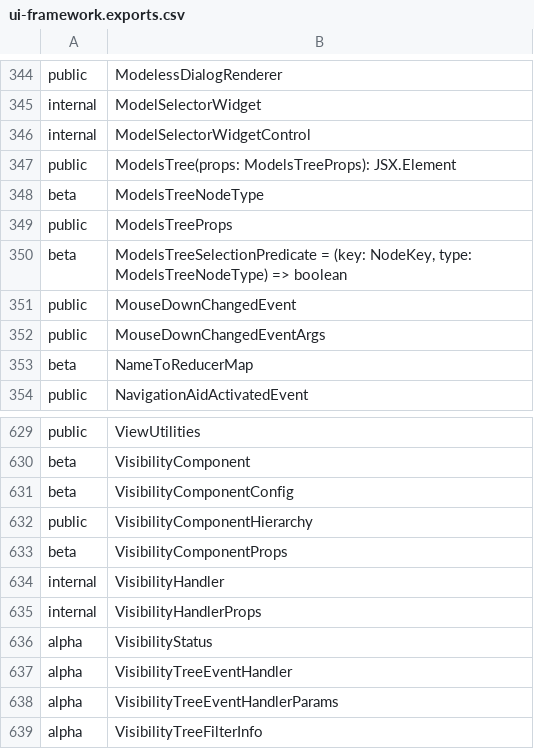
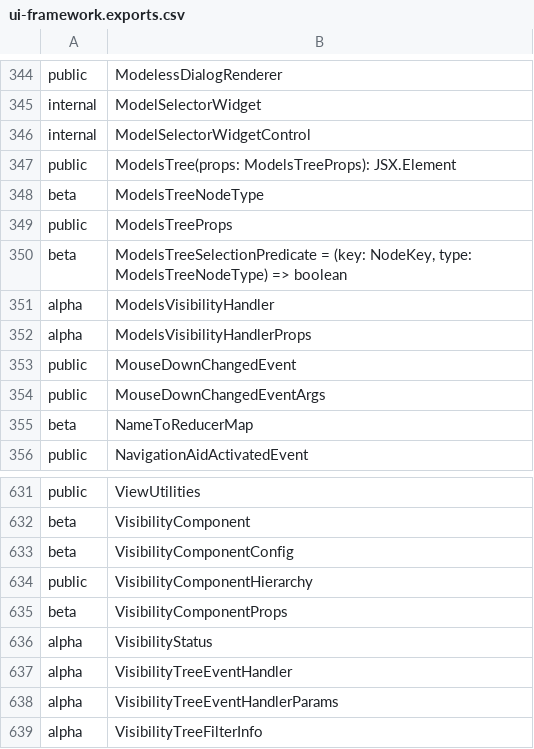
Before and after one commit to iTwin/appui, a CSV file: common/api/summary/ui-framework.exports.csv, drawn as a sheet; only a part is shown, gaps mark what is left out.

Commit message:
Presentation: Add ability to override default visibility handler behavior in ModelsTree (#319)
* Allow VisibilityHandler subclasses to access methods

* Rename VisibilityHandler to ModelsVisibilityHandler

* Rush extract-api

* rush change

Co-authored-by: mergify[bot] <37929162+mergify[bot]@users.noreply.github.com>

```diff
--- a/common/api/summary/ui-framework.exports.csv
+++ b/common/api/summary/ui-framework.exports.csv
@@ -350,2 +350,4 @@ public;ModelsTreeProps
 beta;ModelsTreeSelectionPredicate = (key: NodeKey, type: ModelsTreeNodeType) => boolean
+alpha;ModelsVisibilityHandler
+alpha;ModelsVisibilityHandlerProps
 public;MouseDownChangedEvent
@@ -633,4 +635,2 @@ public;VisibilityComponentHierarchy
 beta;VisibilityComponentProps
-internal;VisibilityHandler
-internal;VisibilityHandlerProps
 alpha;VisibilityStatus
```
Also changed, not shown: 4 other files.
